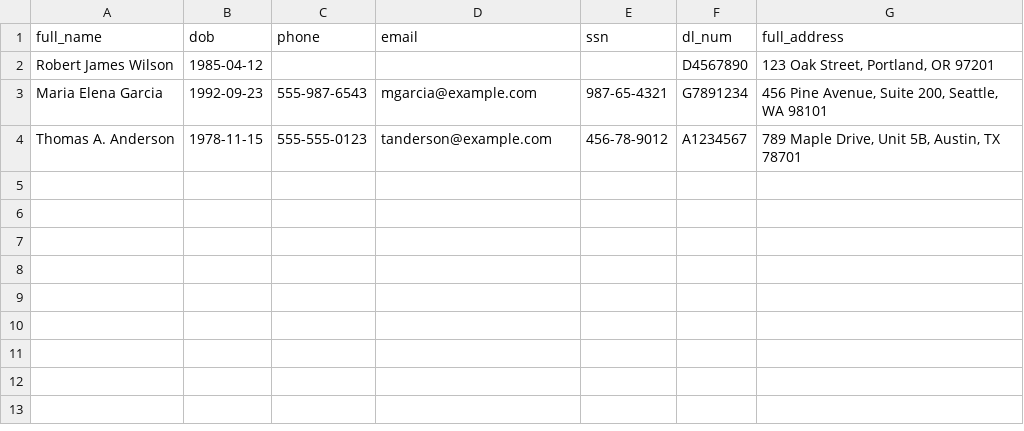
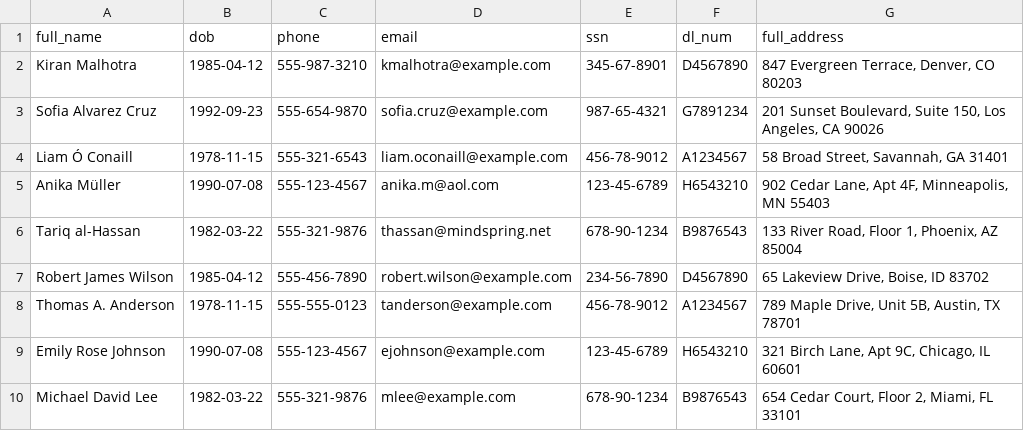
Before and after one commit to xdotcommer/mistaker_py, a CSV file: test.csv, drawn as a sheet.

```diff
--- a/test.csv
+++ b/test.csv
@@ -1,4 +1,10 @@
 full_name,dob,phone,email,ssn,dl_num,full_address
-Robert James Wilson,1985-04-12,,,,D4567890,"123 Oak Street, Portland, OR 97201"
-Maria Elena Garcia,1992-09-23,555-987-6543,mgarcia@example.com,987-65-4321,G7891234,"456 Pine Avenue, Suite 200, Seattle, WA 98101"
+Kiran Malhotra,1985-04-12,555-987-3210,kmalhotra@example.com,345-67-8901,D4567890,"847 Evergreen Terrace, Denver, CO 80203"
+Sofia Alvarez Cruz,1992-09-23,555-654-9870,sofia.cruz@example.com,987-65-4321,G7891234,"201 Sunset Boulevard, Suite 150, Los Angeles, CA 90026"
+Liam Ó Conaill,1978-11-15,555-321-6543,liam.oconaill@example.com,456-78-9012,A1234567,"58 Broad Street, Savannah, GA 31401"
+Anika Müller,1990-07-08,555-123-4567,anika.m@aol.com,123-45-6789,H6543210,"902 Cedar Lane, Apt 4F, Minneapolis, MN 55403"
+Tariq al-Hassan,1982-03-22,555-321-9876,thassan@mindspring.net,678-90-1234,B9876543,"133 River Road, Floor 1, Phoenix, AZ 85004"
+Robert James Wilson,1985-04-12,555-456-7890,robert.wilson@example.com,234-56-7890,D4567890,"65 Lakeview Drive, Boise, ID 83702"
 Thomas A. Anderson,1978-11-15,555-555-0123,tanderson@example.com,456-78-9012,A1234567,"789 Maple Drive, Unit 5B, Austin, TX 78701"
+Emily Rose Johnson,1990-07-08,555-123-4567,ejohnson@example.com,123-45-6789,H6543210,"321 Birch Lane, Apt 9C, Chicago, IL 60601"
+Michael David Lee,1982-03-22,555-321-9876,mlee@example.com,678-90-1234,B9876543,"654 Cedar Court, Floor 2, Miami, FL 33101"
```
Also changed, not shown: 3 other files.
